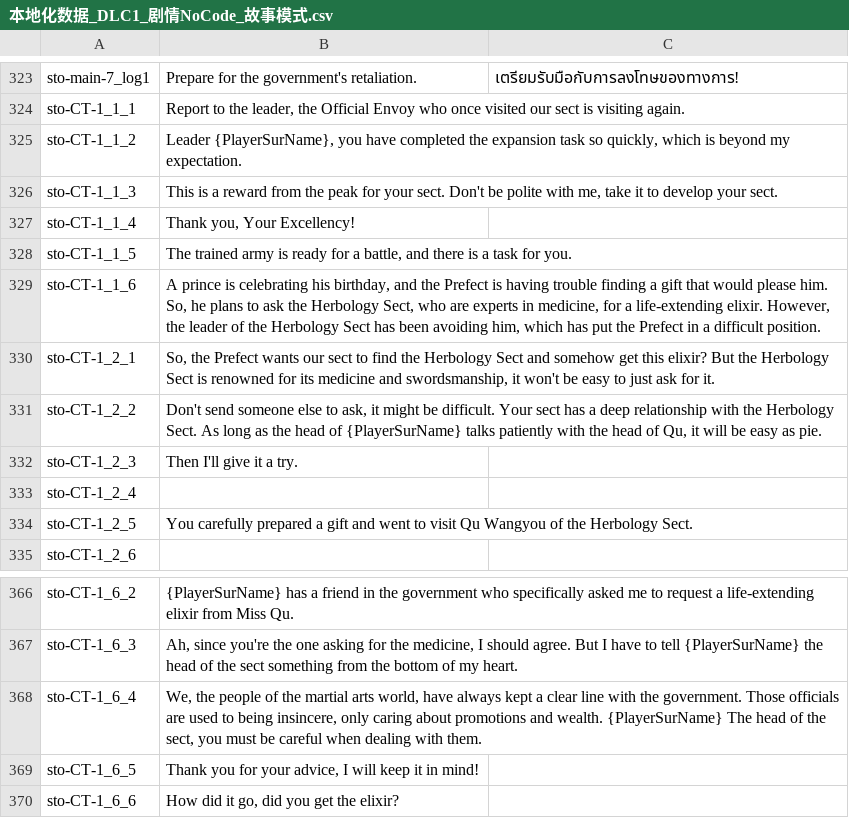
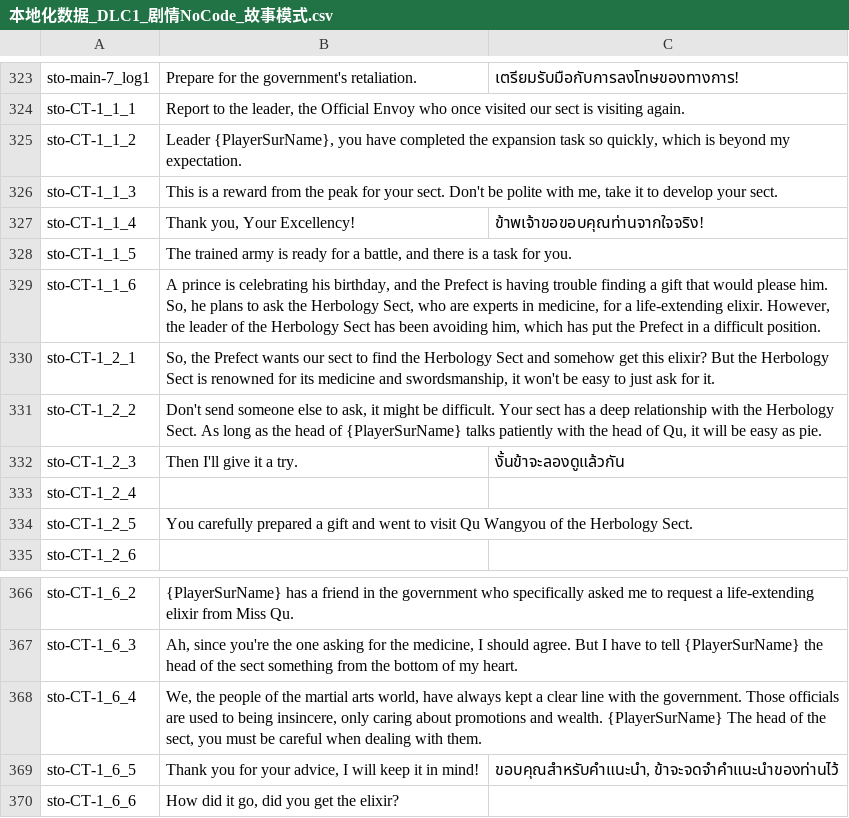
Before and after one commit to 1ookilo/WulinSH-TH, a CSV file: WulinPy/GenerateCSVtoXSLX/csv_input/本地化数据_DLC1_剧情NoCode_故事模式.csv, drawn as a sheet; only a part is shown, gaps mark what is left out.

```diff
--- a/WulinPy/GenerateCSVtoXSLX/csv_input/本地化数据_DLC1_剧情NoCode_故事模式.csv
+++ b/WulinPy/GenerateCSVtoXSLX/csv_input/本地化数据_DLC1_剧情NoCode_故事模式.csv
@@ -326,3 +326,3 @@ sto-CT-1_1_2,"Leader {PlayerSurName}, you have completed the expansion task so q
 sto-CT-1_1_3,"This is a reward from the peak for your sect. Don't be polite with me, take it to develop your sect."
-sto-CT-1_1_4,"Thank you, Your Excellency!"
+sto-CT-1_1_4,"Thank you, Your Excellency!",ข้าพเจ้าขอขอบคุณท่านจากใจจริง!
 sto-CT-1_1_5,"The trained army is ready for a battle, and there is a task for you."
@@ -331,3 +331,3 @@ sto-CT-1_2_1,"So, the Prefect wants our sect to find the Herbology Sect and some
 sto-CT-1_2_2,"Don't send someone else to ask, it might be difficult. Your sect has a deep relationship with the Herbology Sect. As long as the head of {PlayerSurName} talks patiently with the head of Qu, it will be easy as pie."
-sto-CT-1_2_3,Then I'll give it a try.
+sto-CT-1_2_3,Then I'll give it a try.,งั้นข้าจะลองดูแล้วกัน
 sto-CT-1_2_4,
@@ -368,3 +368,3 @@ sto-CT-1_6_3,"Ah, since you're the one asking for the medicine, I should agree.
 sto-CT-1_6_4,"We, the people of the martial arts world, have always kept a clear line with the government. Those officials are used to being insincere, only caring about promotions and wealth. {PlayerSurName} The head of the sect, you must be careful when dealing with them."
-sto-CT-1_6_5,"Thank you for your advice, I will keep it in mind!"
+sto-CT-1_6_5,"Thank you for your advice, I will keep it in mind!","ขอบคุณสำหรับคำแนะนำ, ข้าจะจดจำคำแนะนำของท่านไว้"
 sto-CT-1_6_6,"How did it go, did you get the elixir?"
```
